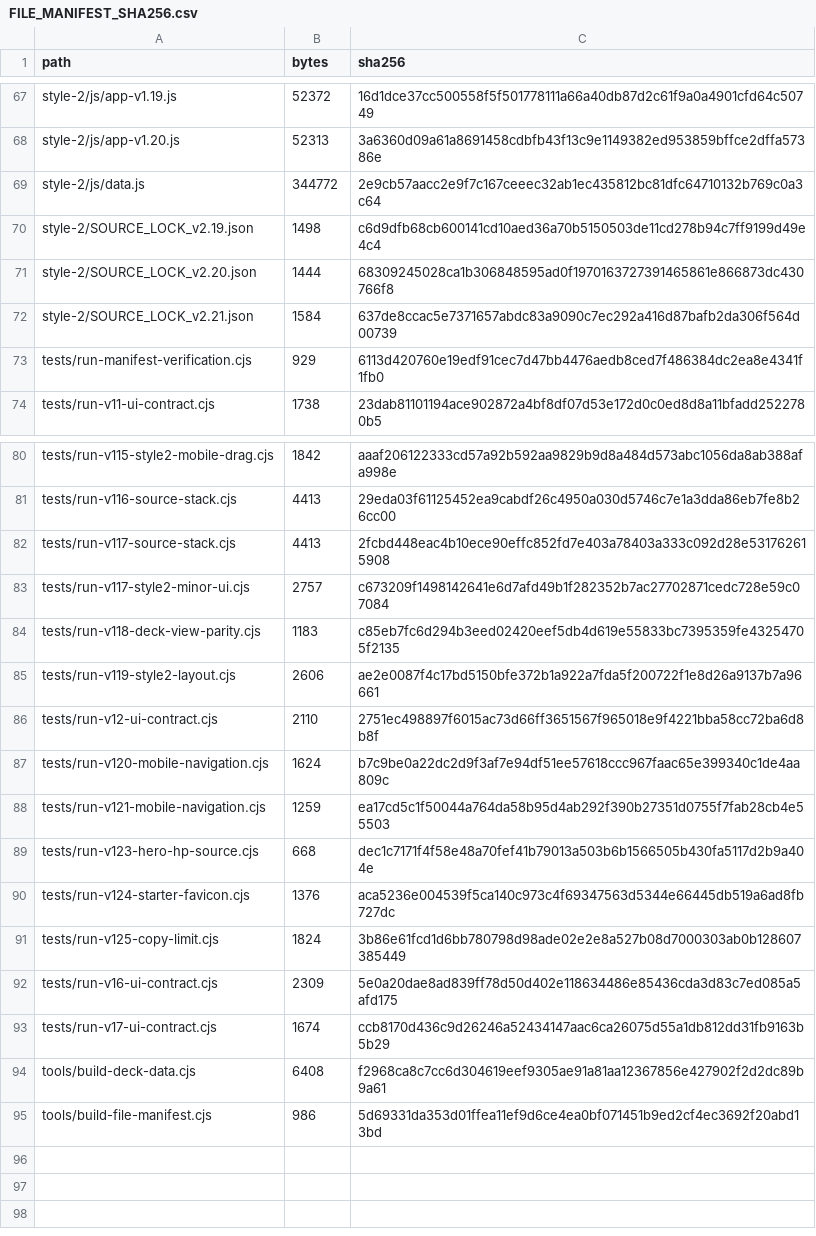
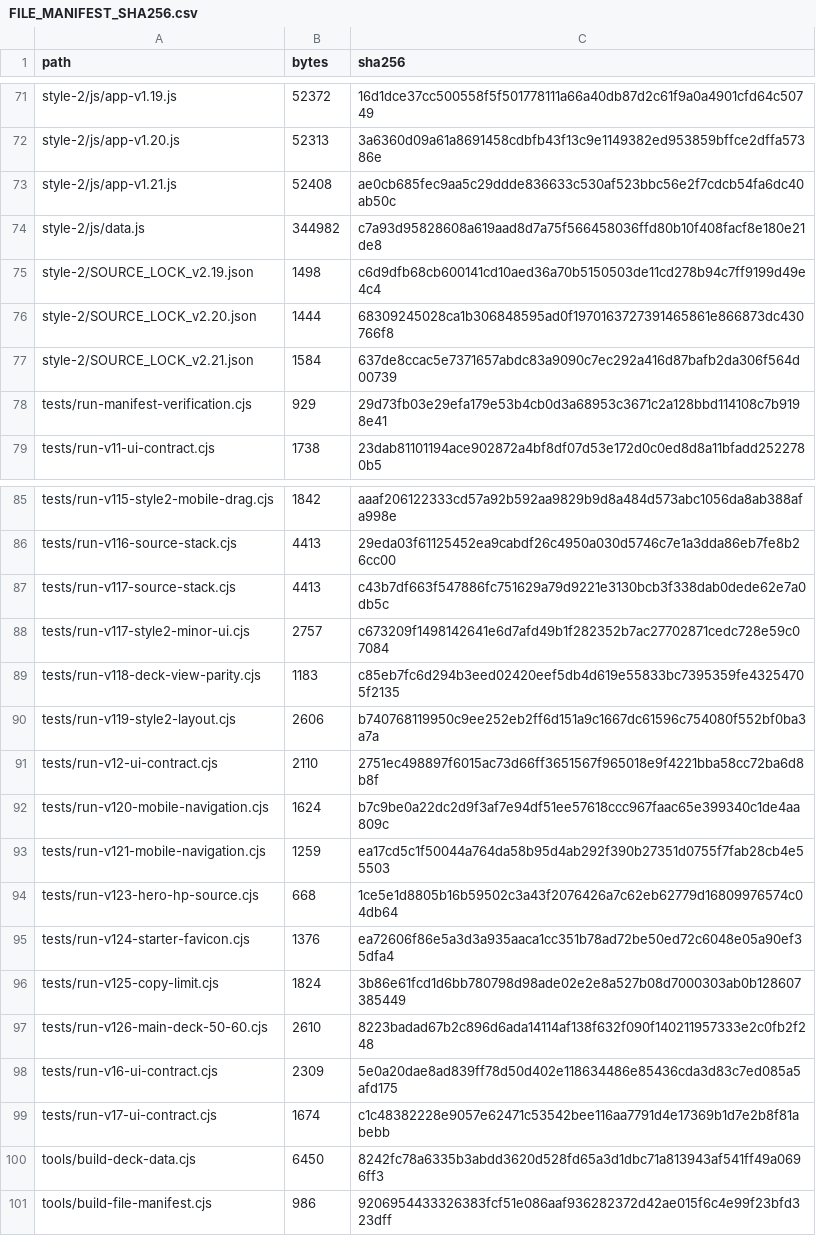
Before and after one commit to GrandisLegacyTCG/Grandis-Legacy-Deck-Builder, a CSV file: FILE_MANIFEST_SHA256.csv, drawn as a sheet; only a part is shown, gaps mark what is left out; the diff covers the shown part only.

Commit message:
Update Deck Builder to v1.25 - test 50/60 main deck

```diff
--- a/FILE_MANIFEST_SHA256.csv
+++ b/FILE_MANIFEST_SHA256.csv
@@ -68,3 +72,4 @@ style-2/js/app-v1.19.js,52372,16d1dce37cc500558f5f501778111a66a40db87d2c61f9a0a4
 style-2/js/app-v1.20.js,52313,3a6360d09a61a8691458cdbfb43f13c9e1149382ed953859bffce2dffa57386e
-style-2/js/data.js,344772,2e9cb57aacc2e9f7c167ceeec32ab1ec435812bc81dfc64710132b769c0a3c64
+style-2/js/app-v1.21.js,52408,ae0cb685fec9aa5c29ddde836633c530af523bbc56e2f7cdcb54fa6dc40ab50c
+style-2/js/data.js,344982,c7a93d95828608a619aad8d7a75f566458036ffd80b10f408facf8e180e21de8
 style-2/SOURCE_LOCK_v2.19.json,1498,c6d9dfb68cb600141cd10aed36a70b5150503de11cd278b94c7ff9199d49e4c4
@@ -72,3 +77,3 @@ style-2/SOURCE_LOCK_v2.20.json,1444,68309245028ca1b306848595ad0f1970163727391465
 style-2/SOURCE_LOCK_v2.21.json,1584,637de8ccac5e7371657abdc83a9090c7ec292a416d87bafb2da306f564d00739
-tests/run-manifest-verification.cjs,929,6113d420760e19edf91cec7d47bb4476aedb8ced7f486384dc2ea8e4341f1fb0
+tests/run-manifest-verification.cjs,929,29d73fb03e29efa179e53b4cb0d3a68953c3671c2a128bbd114108c7b9198e41
 tests/run-v11-ui-contract.cjs,1738,23dab81101194ace902872a4bf8df07d53e172d0c0ed8d8a11bfadd2522780b5
@@ -81,6 +86,6 @@ tests/run-v115-style2-mobile-drag.cjs,1842,aaaf206122333cd57a92b592aa9829b9d8a48
 tests/run-v116-source-stack.cjs,4413,29eda03f61125452ea9cabdf26c4950a030d5746c7e1a3dda86eb7fe8b26cc00
-tests/run-v117-source-stack.cjs,4413,2fcbd448eac4b10ece90effc852fd7e403a78403a333c092d28e531762615908
+tests/run-v117-source-stack.cjs,4413,c43b7df663f547886fc751629a79d9221e3130bcb3f338dab0dede62e7a0db5c
 tests/run-v117-style2-minor-ui.cjs,2757,c673209f1498142641e6d7afd49b1f282352b7ac27702871cedc728e59c07084
 tests/run-v118-deck-view-parity.cjs,1183,c85eb7fc6d294b3eed02420eef5db4d619e55833bc7395359fe43254705f2135
-tests/run-v119-style2-layout.cjs,2606,ae2e0087f4c17bd5150bfe372b1a922a7fda5f200722f1e8d26a9137b7a96661
+tests/run-v119-style2-layout.cjs,2606,b740768119950c9ee252eb2ff6d151a9c1667dc61596c754080f552bf0ba3a7a
 tests/run-v12-ui-contract.cjs,2110,2751ec498897f6015ac73d66ff3651567f965018e9f4221bba58cc72ba6d8b8f
@@ -88,8 +93,9 @@ tests/run-v120-mobile-navigation.cjs,1624,b7c9be0a22dc2d9f3af7e94df51ee57618ccc9
 tests/run-v121-mobile-navigation.cjs,1259,ea17cd5c1f50044a764da58b95d4ab292f390b27351d0755f7fab28cb4e55503
-tests/run-v123-hero-hp-source.cjs,668,dec1c7171f4f58e48a70fef41b79013a503b6b1566505b430fa5117d2b9a404e
-tests/run-v124-starter-favicon.cjs,1376,aca5236e004539f5ca140c973c4f69347563d5344e66445db519a6ad8fb727dc
+tests/run-v123-hero-hp-source.cjs,668,1ce5e1d8805b16b59502c3a43f2076426a7c62eb62779d16809976574c04db64
+tests/run-v124-starter-favicon.cjs,1376,ea72606f86e5a3d3a935aaca1cc351b78ad72be50ed72c6048e05a90ef35dfa4
 tests/run-v125-copy-limit.cjs,1824,3b86e61fcd1d6bb780798d98ade02e2e8a527b08d7000303ab0b128607385449
+tests/run-v126-main-deck-50-60.cjs,2610,8223badad67b2c896d6ada14114af138f632f090f140211957333e2c0fb2f248
 tests/run-v16-ui-contract.cjs,2309,5e0a20dae8ad839ff78d50d402e118634486e85436cda3d83c7ed085a5afd175
-tests/run-v17-ui-contract.cjs,1674,ccb8170d436c9d26246a52434147aac6ca26075d55a1db812dd31fb9163b5b29
-tools/build-deck-data.cjs,6408,f2968ca8c7cc6d304619eef9305ae91a81aa12367856e427902f2d2dc89b9a61
-tools/build-file-manifest.cjs,986,5d69331da353d01ffea11ef9d6ce4ea0bf071451b9ed2cf4ec3692f20abd13bd
+tests/run-v17-ui-contract.cjs,1674,c1c48382228e9057e62471c53542bee116aa7791d4e17369b1d7e2b8f81abebb
+tools/build-deck-data.cjs,6450,8242fc78a6335b3abdd3620d528fd65a3d1dbc71a813943af541ff49a0696ff3
+tools/build-file-manifest.cjs,986,9206954433326383fcf51e086aaf936282372d42ae015f6c4e99f23bfd323dff
```
Also changed, not shown: 5 added rows, 1 removed row and 25 edited cells elsewhere in this file, 32 other files.
